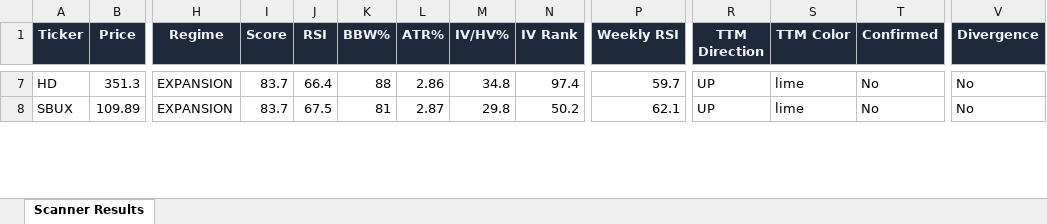
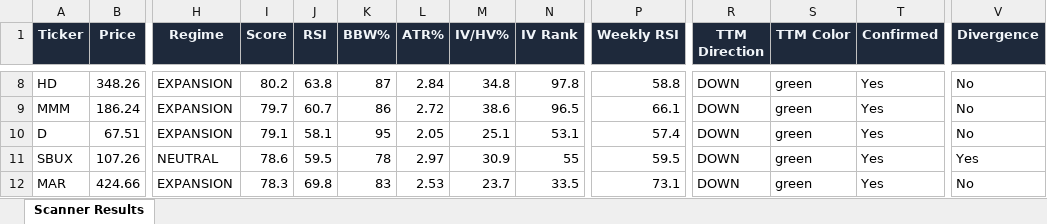
Before and after one commit to 6000rr4n/BM-screener, an Excel workbook: output/scanner_results.xlsx, sheet Scanner Results, drawn as a sheet; only a part is shown, gaps mark what is left out; values as stored, in another font and other column widths than the file's, no borders; addresses are those after the commit; rows hold the shown columns only; the diff covers the shown part only; the diff names each change by its address in the sheet, - before the commit and + after, or states it on an @@ line.

```diff
--- a/output/scanner_results.xlsx (sheet Scanner Results)
+++ b/output/scanner_results.xlsx (sheet Scanner Results)
-B8 (Price): 351.3
+B8 (Price): 348.26
-I8 (Score): 83.7
+I8 (Score): 80.2
-J8 (RSI): 66.4
+J8 (RSI): 63.8
-K8 (BBW%): 88
+K8 (BBW%): 87
-L8 (ATR%): 2.86
+L8 (ATR%): 2.84
-N8 (IV Rank): 97.4
+N8 (IV Rank): 97.8
-P8 (Weekly RSI): 59.7
+P8 (Weekly RSI): 58.8
-R8 (TTM Direction): UP
+R8 (TTM Direction): DOWN
-S8 (TTM Color): lime
+S8 (TTM Color): green
-T8 (Confirmed): No
+T8 (Confirmed): Yes
+row 9: MMM | 186.24 | EXPANSION | 79.7 | 60.7 | 86 | 2.72 | 38.6 | 96.5 | 66.1 | DOWN | green | Yes | No
+row 10: D | 67.51 | EXPANSION | 79.1 | 58.1 | 95 | 2.05 | 25.1 | 53.1 | 57.4 | DOWN | green | Yes | No
-B11 (Price): 109.89
+B11 (Price): 107.26
-H11 (Regime): EXPANSION
+H11 (Regime): NEUTRAL
-I11 (Score): 83.7
+I11 (Score): 78.6
-J11 (RSI): 67.5
+J11 (RSI): 59.5
-K11 (BBW%): 81
+K11 (BBW%): 78
-L11 (ATR%): 2.87
+L11 (ATR%): 2.97
-M11 (IV/HV%): 29.8
+M11 (IV/HV%): 30.9
-N11 (IV Rank): 50.2
+N11 (IV Rank): 55
-P11 (Weekly RSI): 62.1
+P11 (Weekly RSI): 59.5
-R11 (TTM Direction): UP
+R11 (TTM Direction): DOWN
-S11 (TTM Color): lime
+S11 (TTM Color): green
-T11 (Confirmed): No
+T11 (Confirmed): Yes
-V11 (Divergence): No
+V11 (Divergence): Yes
+row 12: MAR | 424.66 | EXPANSION | 78.3 | 69.8 | 83 | 2.53 | 23.7 | 33.5 | 73.1 | DOWN | green | Yes | No
```
Also changed, not shown: 12 added rows, 19 removed rows and 215 edited cells elsewhere in this sheet, 1 other file.
